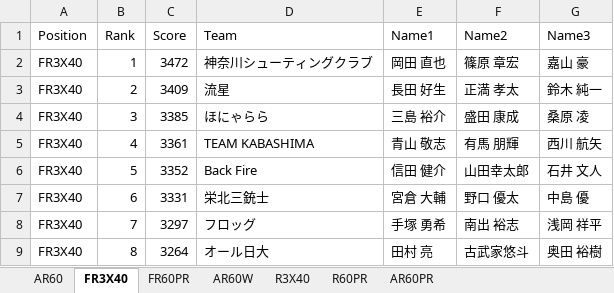
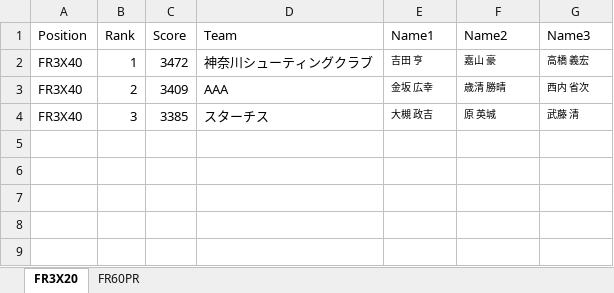
Before and after one commit to s-ariga/clubCertificateTemplate, an Excel workbook: results/team-position.xlsx, sheet FR3X20, drawn as a sheet; values as stored, in another font and other column widths than the file's, no borders; the diff names each change by its address in the sheet, - before the commit and + after, or states it on an @@ line.

```diff
--- a/results/team-position.xlsx (sheet FR3X20)
+++ b/results/team-position.xlsx (sheet FR3X20)
-sheet tab: FR3X40
+sheet tab: FR3X20
-sheet tab: AR60
-sheet tab: AR60W
-sheet tab: R3X40
-sheet tab: R60PR
-sheet tab: AR60PR
-E2 (Name1): 岡田 直也
+E2 (Name1): 吉田 亨
@@ E2:G4 text size: smaller @@
-F2 (Name2): 篠原 章宏
+F2 (Name2): 嘉山 豪
-G2 (Name3): 嘉山 豪
+G2 (Name3): 高橋 義宏
-D3 (Team): 流星
+D3 (Team): AAA
-E3 (Name1): 長田 好生
+E3 (Name1): 金坂 広幸
-F3 (Name2): 正満 孝太
+F3 (Name2): 歳清 勝晴
-G3 (Name3): 鈴木 純一
+G3 (Name3): 西内 省次
-D4 (Team): ほにゃらら
+D4 (Team): スターチス
-E4 (Name1): 三島 裕介
+E4 (Name1): 大槻 政吉
-F4 (Name2): 盛田 康成
+F4 (Name2): 原 英城
-G4 (Name3): 桑原 凌
+G4 (Name3): 武藤 清
-row 5: FR3X40 | 4 | 3361 | TEAM KABASHIMA | 青山 敬志 | 有馬 朋輝 | 西川 航矢
-row 6: FR3X40 | 5 | 3352 | Back Fire | 信田 健介 | 山田幸太郎 | 石井 文人
-row 7: FR3X40 | 6 | 3331 | 栄北三銃士 | 宮倉 大輔 | 野口 優太 | 中島 優
-row 8: FR3X40 | 7 | 3297 | フロッグ | 手塚 勇希 | 南出 裕志 | 浅岡 祥平
-row 9: FR3X40 | 8 | 3264 | オール日大 | 田村 亮 | 古武家悠斗 | 奥田 裕樹
```
Also changed, not shown: sheet FR60PR, results/individual.xlsx, results/team_combi.xlsx, 6 other files.
